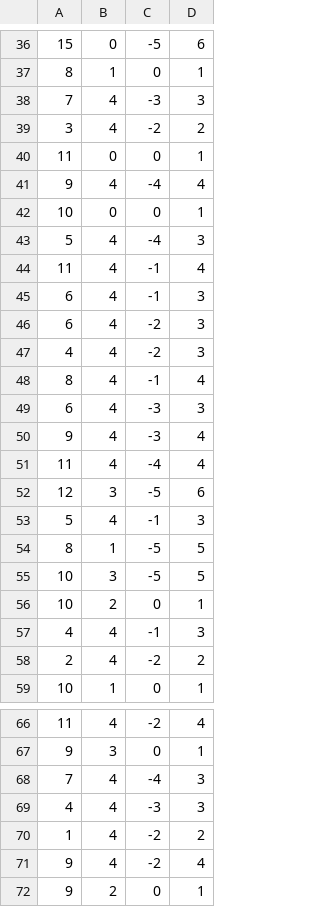
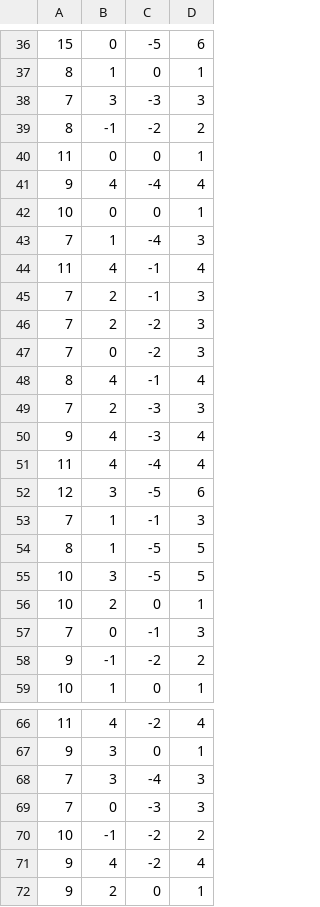
Before and after one commit to provegard/aoc2022, a CSV file: day22/coords.csv, drawn as a sheet; only a part is shown, gaps mark what is left out; the diff covers the shown part only.

```diff
--- a/day22/coords.csv
+++ b/day22/coords.csv
@@ -37,4 +37,4 @@
 8;1;0;1
-7;4;-3;3
-3;4;-2;2
+7;3;-3;3
+8;-1;-2;2
 11;0;0;1
@@ -42,9 +42,9 @@
 10;0;0;1
-5;4;-4;3
+7;1;-4;3
 11;4;-1;4
-6;4;-1;3
-6;4;-2;3
-4;4;-2;3
+7;2;-1;3
+7;2;-2;3
+7;0;-2;3
 8;4;-1;4
-6;4;-3;3
+7;2;-3;3
 9;4;-3;4
@@ -52,3 +52,3 @@
 12;3;-5;6
-5;4;-1;3
+7;1;-1;3
 8;1;-5;5
@@ -56,4 +56,4 @@
 10;2;0;1
-4;4;-1;3
-2;4;-2;2
+7;0;-1;3
+9;-1;-2;2
 10;1;0;1
@@ -67,5 +67,5 @@
 9;3;0;1
-7;4;-4;3
-4;4;-3;3
-1;4;-2;2
+7;3;-4;3
+7;0;-3;3
+10;-1;-2;2
 9;4;-2;4
```
Also changed, not shown: 36 edited cells elsewhere in this file, 2 other files.
